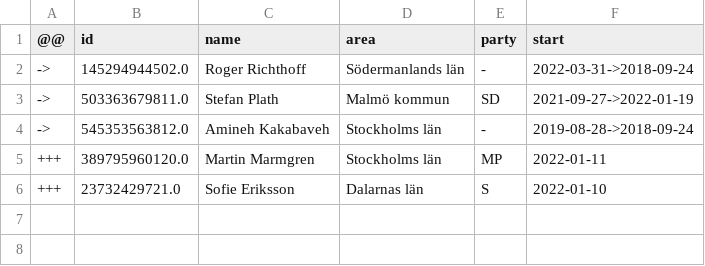
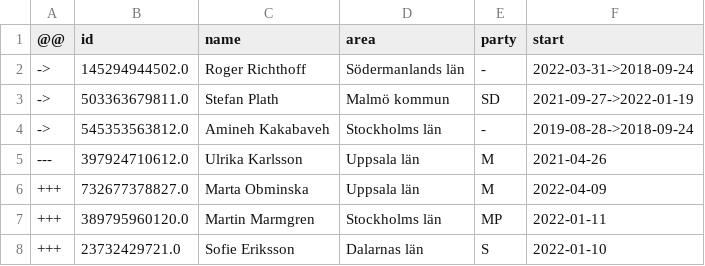
Before and after one commit to every-politician-scrapers/sweden-riksdag-api-current, a CSV file: data/diff.csv, drawn as a sheet.

```diff
--- a/data/diff.csv
+++ b/data/diff.csv
@@ -4,2 +4,4 @@
 ->,545353563812.0,Amineh Kakabaveh,Stockholms län,-,2019-08-28->2018-09-24
+---,397924710612.0,Ulrika Karlsson,Uppsala län,M,2021-04-26
++++,732677378827.0,Marta Obminska,Uppsala län,M,2022-04-09
 +++,389795960120.0,Martin Marmgren,Stockholms län,MP,2022-01-11
```
Also changed, not shown: data/official.csv, 1 other file.
